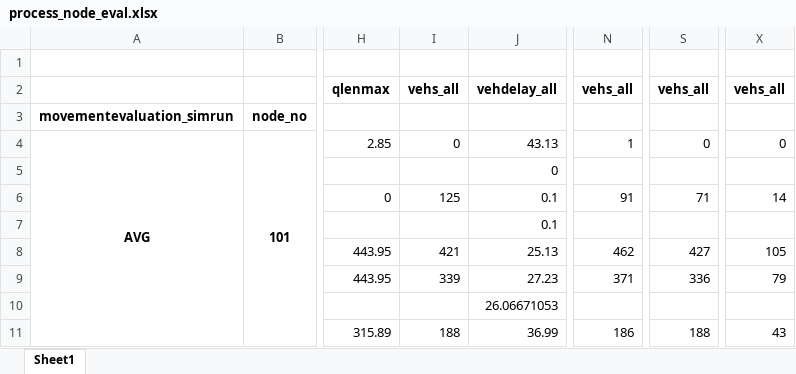
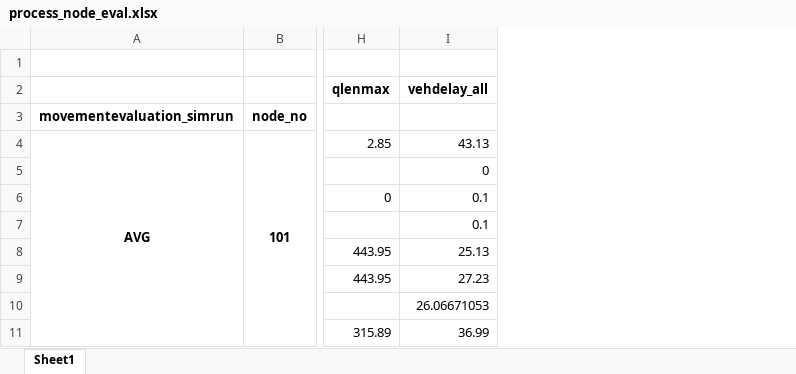
Before and after one commit to Apoorb/Tobin-Bridge-VISSIM-Processing, an Excel workbook: data/interim/process_node_eval.xlsx, sheet Sheet1, drawn as a sheet; only a part is shown, gaps mark what is left out; values as stored, in another font and other column widths than the file's, no borders; the diff names each change by its address in the sheet, - before the commit and + after, or states it on an @@ line.

Commit message:
Updated output after removing vehicles from output.

```diff
--- a/data/interim/process_node_eval.xlsx (sheet Sheet1)
+++ b/data/interim/process_node_eval.xlsx (sheet Sheet1)
-column I, rows 2-11: vehs_all |  | 0 |  | 125 |  | 421 | 339 |  | 188
-column N, rows 2-11: vehs_all |  | 1 |  | 91 |  | 462 | 371 |  | 186
-column S, rows 2-11: vehs_all |  | 0 |  | 71 |  | 427 | 336 |  | 188
-column X, rows 2-11: vehs_all |  | 0 |  | 14 |  | 105 | 79 |  | 43
```
